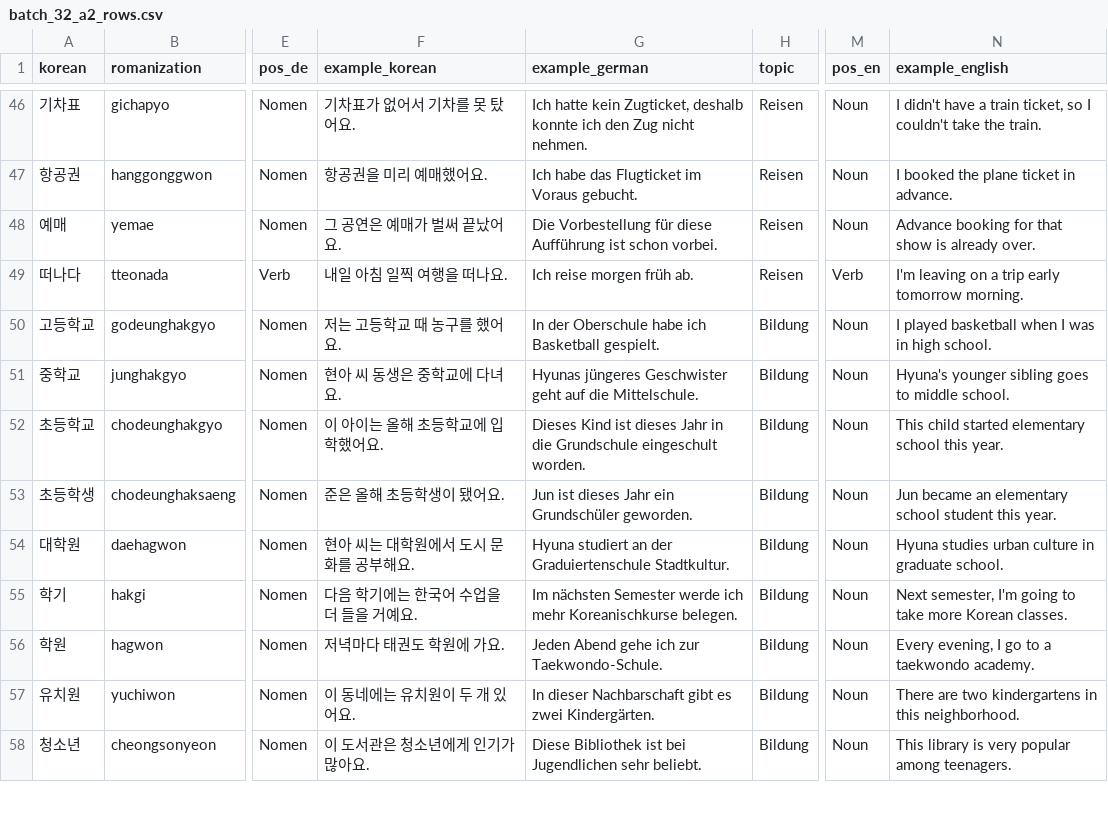
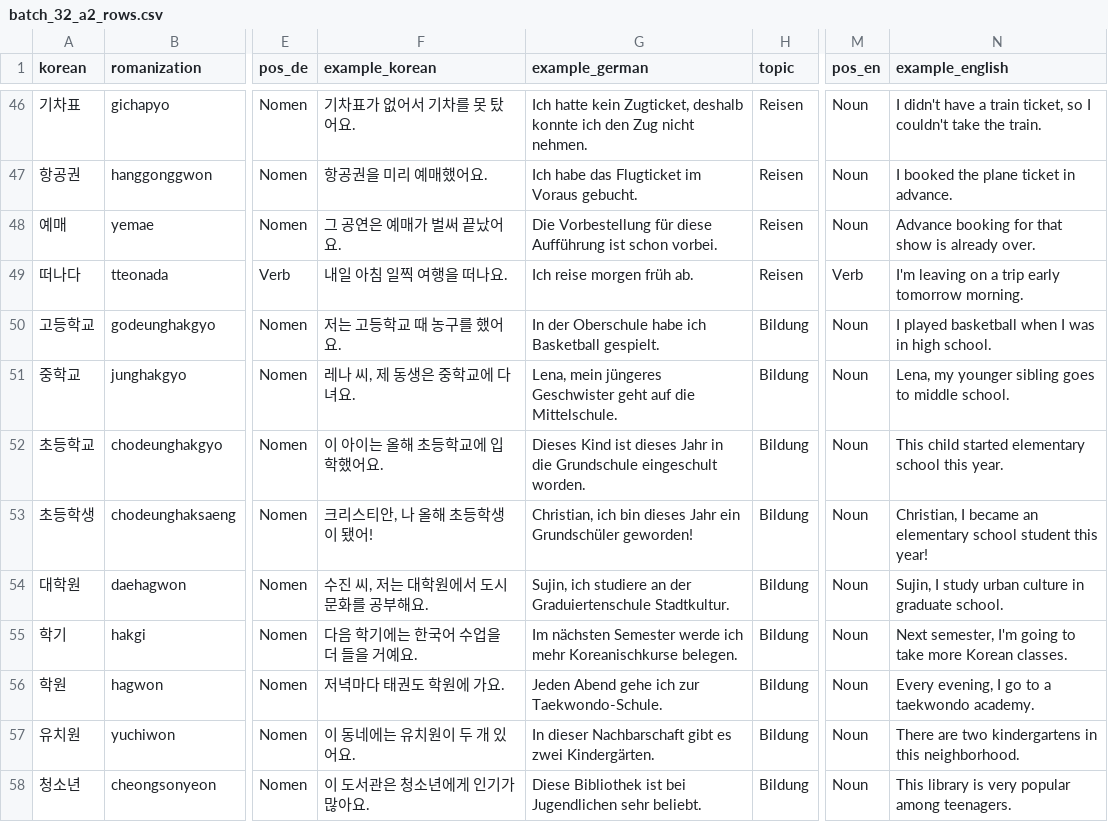
Before and after one commit to Sujin-Arin-DataWorld/ko_lernen_app, a CSV file: tools/content_factory/drafts/batch_32_a2_rows.csv, drawn as a sheet; only a part is shown, gaps mark what is left out; the diff covers the shown part only; the diff names each change by its address in the sheet, - before the commit and + after, or states it on an @@ line.

```diff
--- a/tools/content_factory/drafts/batch_32_a2_rows.csv
+++ b/tools/content_factory/drafts/batch_32_a2_rows.csv
-F51 (example_korean): 현아 씨 동생은 중학교에 다녀요.
+F51 (example_korean): 레나 씨, 제 동생은 중학교에 다녀요.
-G51 (example_german): Hyunas jüngeres Geschwister…
+G51 (example_german): Lena, mein jüngeres Geschwister…
-N51 (example_english): Hyuna's younger sibling…
+N51 (example_english): Lena, my younger sibling…
-F53 (example_korean): 준은 올해 초등학생이 됐어요.
+F53 (example_korean): 크리스티안, 나 올해 초등학생이 됐어!
-G53 (example_german): Jun ist dieses Jahr ein Grundschüler geworden.
+G53 (example_german): Christian, ich bin dieses Jahr ein Grundschüler geworden!
-N53 (example_english): Jun became an elementary school student this year.
+N53 (example_english): Christian, I became an elementary school student this year!
-F54 (example_korean): 현아 씨는 대학원에서 도시 문화를 공부해요.
+F54 (example_korean): 수진 씨, 저는 대학원에서 도시 문화를 공부해요.
-G54 (example_german): Hyuna studiert an der…
+G54 (example_german): Sujin, ich studiere an der…
-N54 (example_english): Hyuna studies urban culture…
+N54 (example_english): Sujin, I study urban culture…
```
Also changed, not shown: 24 edited cells elsewhere in this file, 5 other files.
